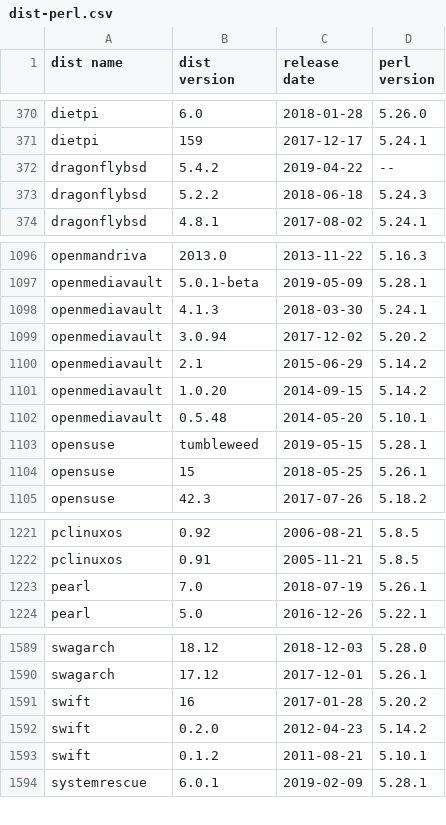
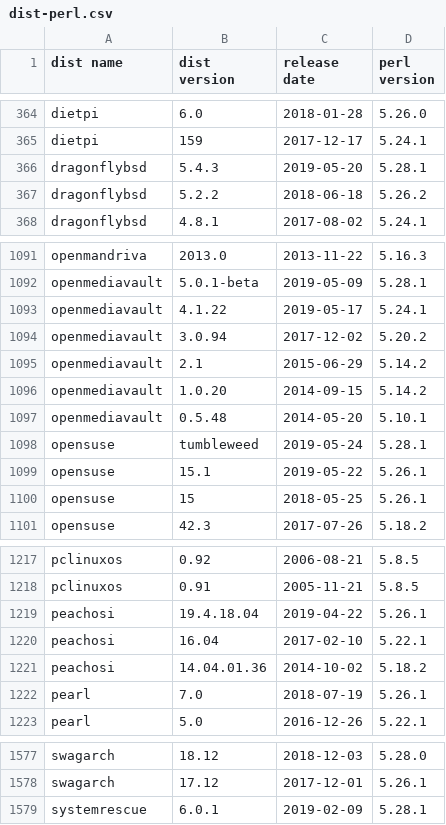
Before and after one commit to Tux/System-Info, a CSV file: sandbox/dist-perl.csv, drawn as a sheet; only a part is shown, gaps mark what is left out; the diff covers the shown part only.

Commit message:
Update distro list
• Added   peachosi, tooppy
• Removed antergos, rebellin, salix, swift
• Updated archbang, blackarch, deepin, dragonflybsd, gentoo, ipfire, kali,
  kdeneon, nutyx, osmc, paldo, peppermint, robolinux, septor, slackware,
  sourcemage, tails, talkingarch, tens, vine

```diff
--- a/sandbox/dist-perl.csv
+++ b/sandbox/dist-perl.csv
@@ -371,4 +365,4 @@ dietpi,6.0,2018-01-28,5.26.0
 dietpi,159,2017-12-17,5.24.1
-dragonflybsd,5.4.2,2019-04-22,--
-dragonflybsd,5.2.2,2018-06-18,5.24.3
+dragonflybsd,5.4.3,2019-05-20,5.28.1
+dragonflybsd,5.2.2,2018-06-18,5.26.2
 dragonflybsd,4.8.1,2017-08-02,5.24.1
@@ -1097,3 +1092,3 @@ openmandriva,2013.0,2013-11-22,5.16.3
 openmediavault,5.0.1-beta,2019-05-09,5.28.1
-openmediavault,4.1.3,2018-03-30,5.24.1
+openmediavault,4.1.22,2019-05-17,5.24.1
 openmediavault,3.0.94,2017-12-02,5.20.2
@@ -1102,3 +1097,4 @@ openmediavault,1.0.20,2014-09-15,5.14.2
 openmediavault,0.5.48,2014-05-20,5.10.1
-opensuse,tumbleweed,2019-05-15,5.28.1
+opensuse,tumbleweed,2019-05-24,5.28.1
+opensuse,15.1,2019-05-22,5.26.1
 opensuse,15,2018-05-25,5.26.1
@@ -1222,2 +1218,5 @@ pclinuxos,0.92,2006-08-21,5.8.5
 pclinuxos,0.91,2005-11-21,5.8.5
+peachosi,19.4.18.04,2019-04-22,5.26.1
+peachosi,16.04,2017-02-10,5.22.1
+peachosi,14.04.01.36,2014-10-02,5.18.2
 pearl,7.0,2018-07-19,5.26.1
@@ -1590,5 +1578,2 @@ swagarch,18.12,2018-12-03,5.28.0
 swagarch,17.12,2017-12-01,5.26.1
-swift,16,2017-01-28,5.20.2
-swift,0.2.0,2012-04-23,5.14.2
-swift,0.1.2,2011-08-21,5.10.1
 systemrescue,6.0.1,2019-02-09,5.28.1
```
Also changed, not shown: 4 added rows, 19 removed rows and 51 edited cells elsewhere in this file.
